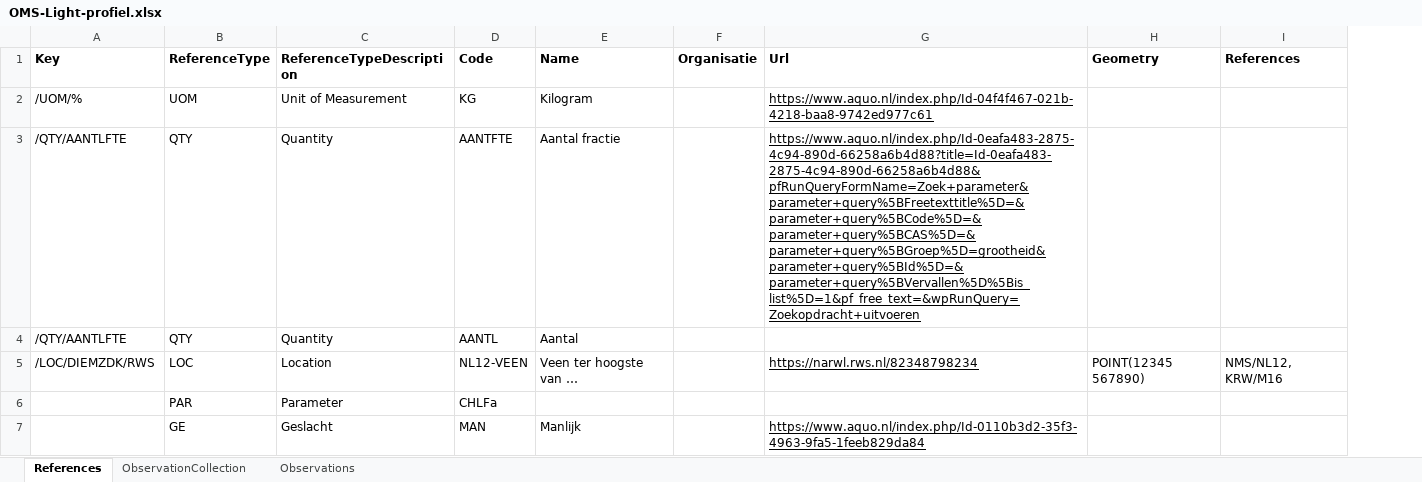
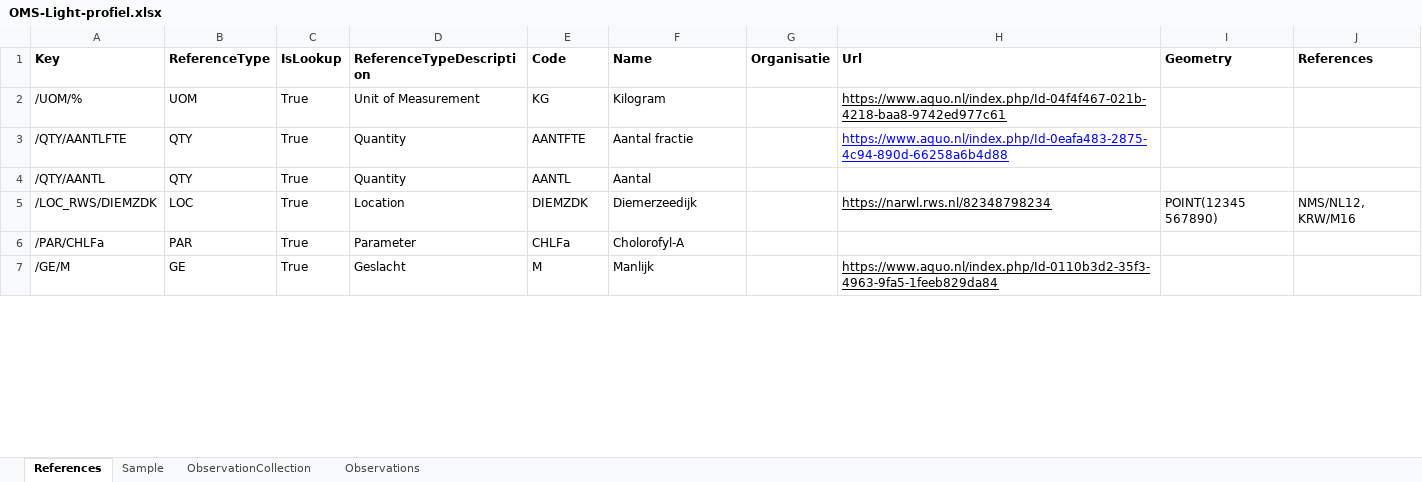
Before and after one commit to DigitaleDeltaOrg/waterkwaliteitapi, an Excel workbook: voorbeelden/OMS-Light-profiel.xlsx, sheet References, drawn as a sheet; only a part is shown; values as stored, in another font and other column widths than the file's, no borders; addresses are those after the commit; the diff covers the shown part only; the diff names each change by its address in the sheet, - before the commit and + after, or states it on an @@ line.

Commit message:
Update OMS-Light-profiel.xlsx

```diff
--- a/voorbeelden/OMS-Light-profiel.xlsx (sheet References)
+++ b/voorbeelden/OMS-Light-profiel.xlsx (sheet References)
+sheet tab: Sample
+column C (IsLookup), rows 2-7: all True
-H3 (Url): https://www.aquo.nl/index.php/Id-0eafa483-2875-4c94-890d-66258a6b4d88?title=Id-0eafa483-2875-4c94-890d-66258a6b4d88&pfRunQueryFormName=Zoek+parameter&parameter+query%5BFreetexttitle%5D=&parameter+query%5BCode%5D=&parameter+query%5BCAS%5D=&parameter+query%5BGroep%5D=grootheid&parameter+query%5BId%5D=&parameter+query%5BVervallen%5D%5Bis_list%5D=1&pf_free_text=&wpRunQuery=Zoekopdracht+uitvoeren
+H3 (Url): https://www.aquo.nl/index.php/Id-0eafa483-2875-4c94-890d-66258a6b4d88
-H3 text colour: black
+H3 text colour: #0000FF
-A4 (Key): /QTY/AANTLFTE
+A4 (Key): /QTY/AANTL
-A5 (Key): /LOC/DIEMZDK/RWS
+A5 (Key): /LOC_RWS/DIEMZDK
-E5 (Code): NL12-VEEN
+E5 (Code): DIEMZDK
-F5 (Name): Veen ter hoogste van …
+F5 (Name): Diemerzeedijk
-A6 (Key): (empty)
+A6 (Key): /PAR/CHLFa
-F6 (Name): (empty)
+F6 (Name): Cholorofyl-A
-A7 (Key): (empty)
+A7 (Key): /GE/M
-E7 (Code): MAN
+E7 (Code): M
```
Also changed, not shown: 6 added rows, 3 removed rows and 18 edited cells elsewhere in this sheet, sheet Observations, sheet ObservationCollection.
